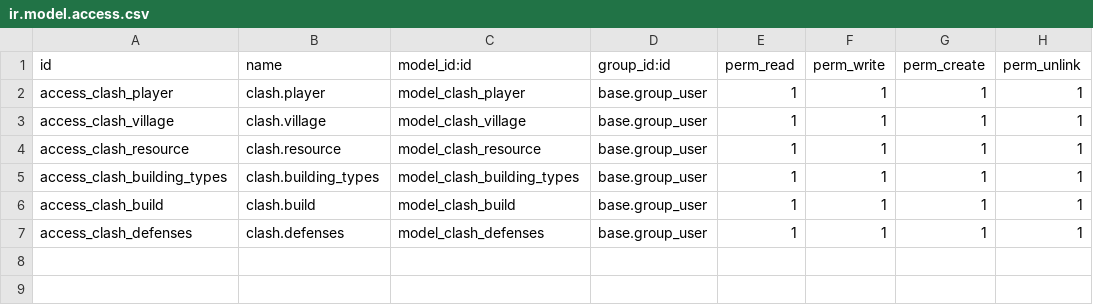
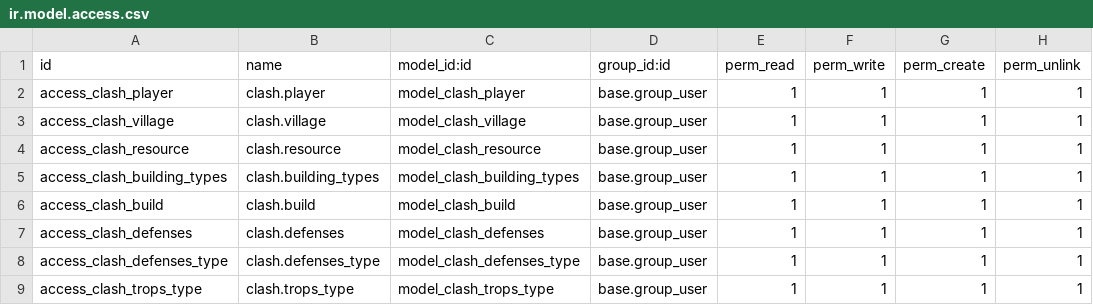
Before and after one commit to Angel17ms/sge2023-24, a CSV file: clash/security/ir.model.access.csv, drawn as a sheet.

```diff
--- a/clash/security/ir.model.access.csv
+++ b/clash/security/ir.model.access.csv
@@ -7 +7,3 @@ access_clash_build,clash.build,model_clash_build,base.group_user,1,1,1,1
 access_clash_defenses,clash.defenses,model_clash_defenses,base.group_user,1,1,1,1
+access_clash_defenses_type,clash.defenses_type,model_clash_defenses_type,base.group_user,1,1,1,1
+access_clash_trops_type,clash.trops_type,model_clash_trops_type,base.group_user,1,1,1,1
```
Also changed, not shown: 2 other files.
